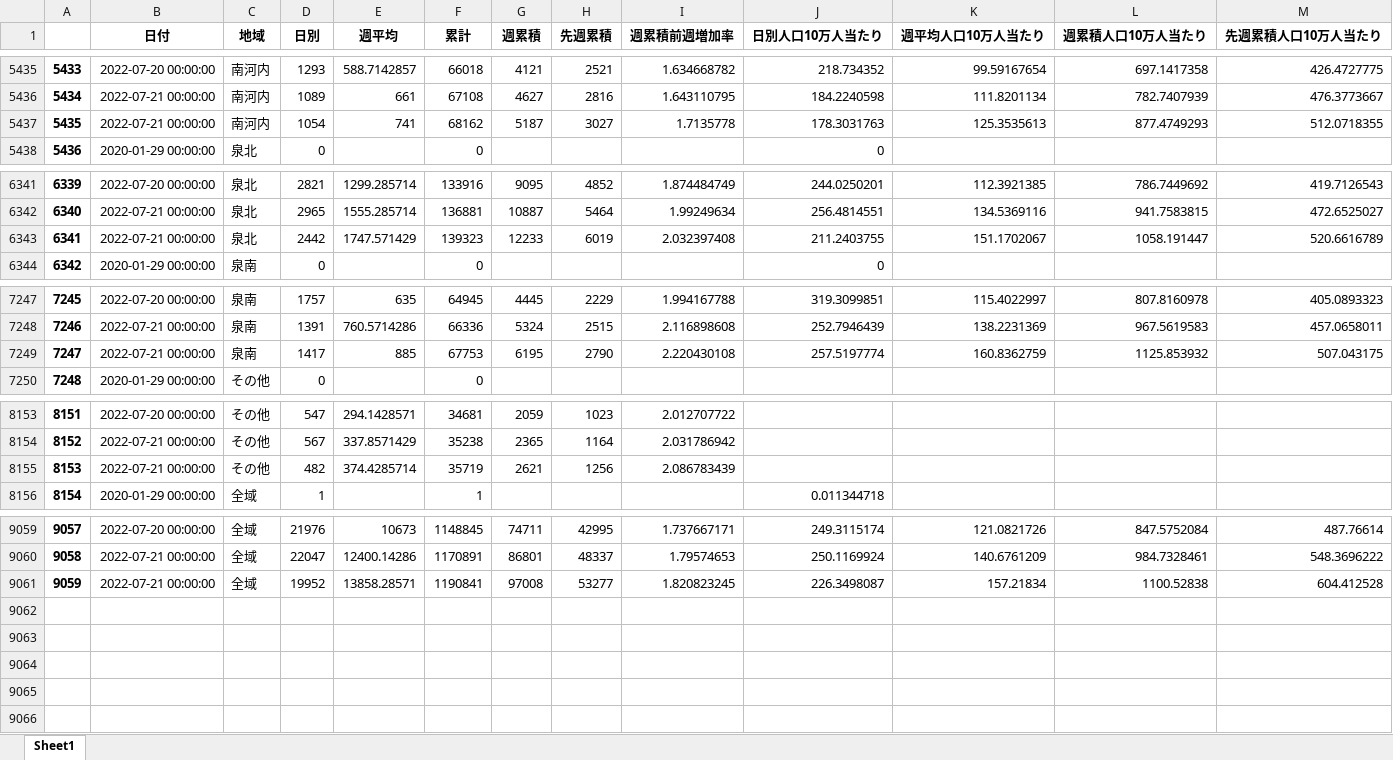
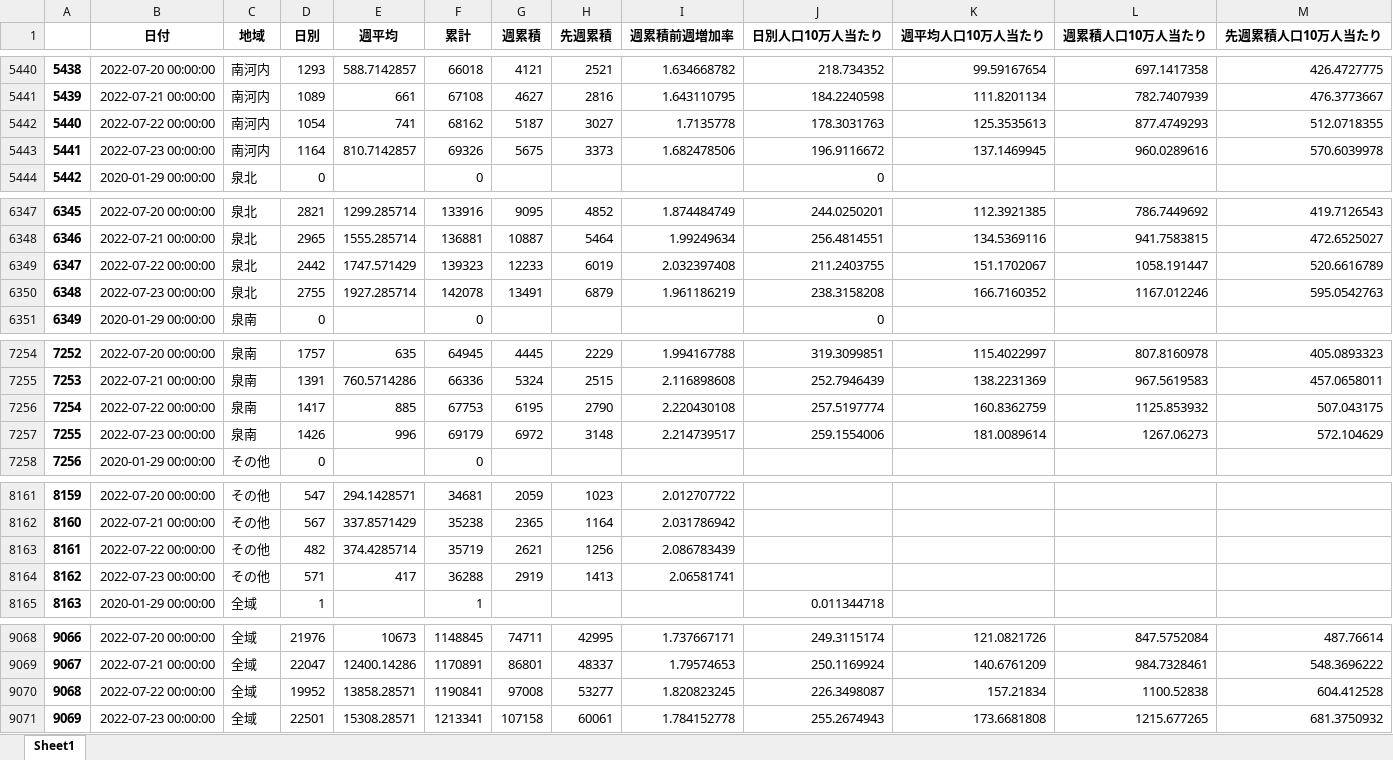
Before and after one commit to massatacker/Covid19OsakaAreaTwonHeroku, an Excel workbook: Covid19_Osaka_Area2NumPopuData.xlsx, sheet Sheet1, drawn as a sheet; only a part is shown, gaps mark what is left out; values as stored, in another font and other column widths than the file's, no borders; addresses are those after the commit; the diff covers the shown part only; the diff names each change by its address in the sheet, - before the commit and + after, or states it on an @@ line.

```diff
--- a/Covid19_Osaka_Area2NumPopuData.xlsx (sheet Sheet1)
+++ b/Covid19_Osaka_Area2NumPopuData.xlsx (sheet Sheet1)
@@ column A renumbered between rows 909 and 9070 @@
-B5442 (日付): 2022-07-21 00:00:00
+B5442 (日付): 2022-07-22 00:00:00
+row 5443: 5441 | 2022-07-23 00:00:00 | 南河内 | 1164 | 810.7142857 | 69326 | 5675 | 3373 | 1.682478506 | 196.9116672 | 137.1469945 | 960.0289616 | 570.6039978
-B6349 (日付): 2022-07-21 00:00:00
+B6349 (日付): 2022-07-22 00:00:00
+row 6350: 6348 | 2022-07-23 00:00:00 | 泉北 | 2755 | 1927.285714 | 142078 | 13491 | 6879 | 1.961186219 | 238.3158208 | 166.7160352 | 1167.012246 | 595.0542763
-B7256 (日付): 2022-07-21 00:00:00
+B7256 (日付): 2022-07-22 00:00:00
+row 7257: 7255 | 2022-07-23 00:00:00 | 泉南 | 1426 | 996 | 69179 | 6972 | 3148 | 2.214739517 | 259.1554006 | 181.0089614 | 1267.06273 | 572.104629
-B8163 (日付): 2022-07-21 00:00:00
+B8163 (日付): 2022-07-22 00:00:00
+row 8164: 8162 | 2022-07-23 00:00:00 | その他 | 571 | 417 | 36288 | 2919 | 1413 | 2.06581741
-B9070 (日付): 2022-07-21 00:00:00
+B9070 (日付): 2022-07-22 00:00:00
+row 9071: 9069 | 2022-07-23 00:00:00 | 全域 | 22501 | 15308.28571 | 1213341 | 107158 | 60061 | 1.784152778 | 255.2674943 | 173.6681808 | 1215.677265 | 681.3750932
```
Also changed, not shown: 5 added rows and 5 edited cells elsewhere in this sheet, 1 other file.
